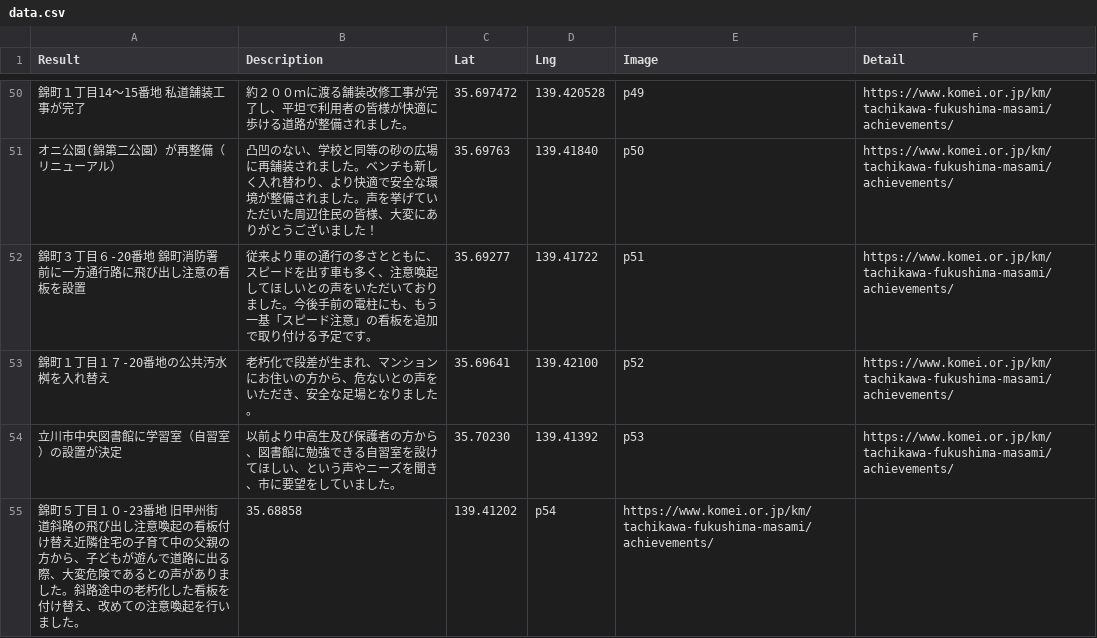
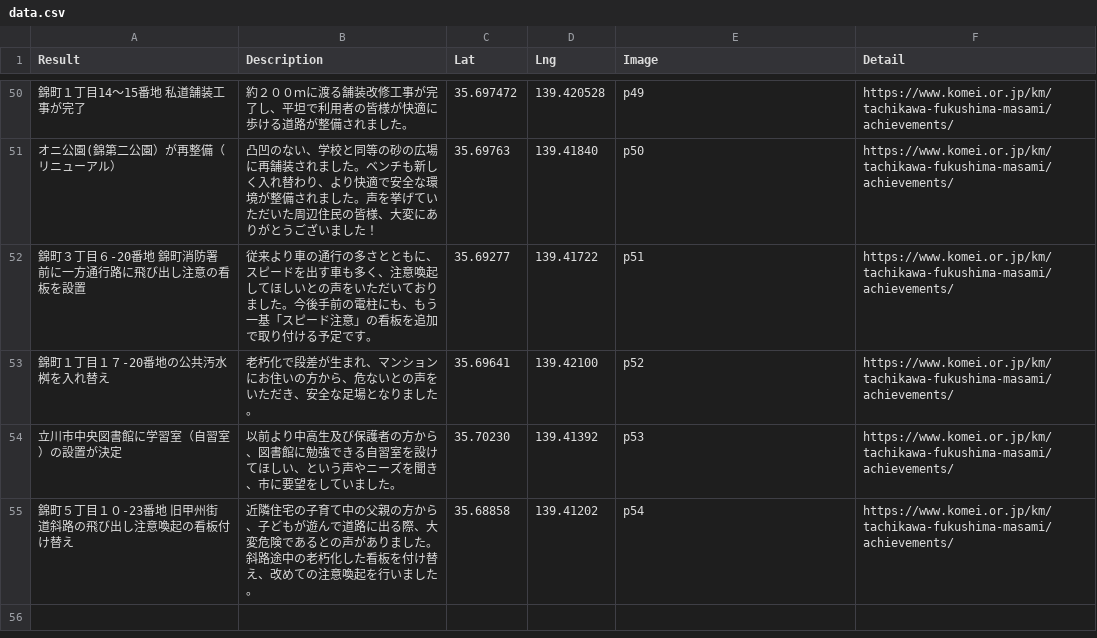
Before and after one commit to komeimap/tachikawa2022, a CSV file: data.csv, drawn as a sheet; only a part is shown, gaps mark what is left out; removed rows and columns are numbered as before the commit, all else as after; the diff names each change by its address in the sheet, - before the commit and + after, or states it on an @@ line.

Commit message:
Update data.csv

```diff
--- a/data.csv
+++ b/data.csv
-row 55: 錦町５丁目１０-23番地 旧甲州街道斜路の飛び出し注意喚起の看板付け替え近隣住宅の子育て中の父親の方から、子どもが遊んで道路に出る際、大変危険であるとの声がありました。斜路途中の老朽化した看板を付け替え、改めての注意喚起を行いました。 | 35.68858 | 139.41202 | p54 | https://www.komei.or.jp/km/tachikawa-fukushima-masami/achievements/
+row 55: 錦町５丁目１０-23番地 旧甲州街道斜路の飛び出し注意喚起の看板付け替え | 近隣住宅の子育て中の父親の方から、子どもが遊んで道路に出る際、大変危険であるとの声がありました。斜路途中の老朽化した看板を付け替え、改めての注意喚起を行いました。 | 35.68858 | 139.41202 | p54 | https://www.komei.or.jp/km/tachikawa-fukushima-masami/achievements/
```
